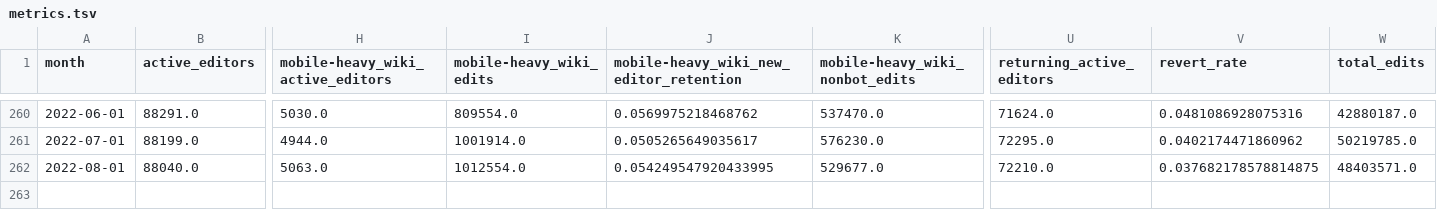
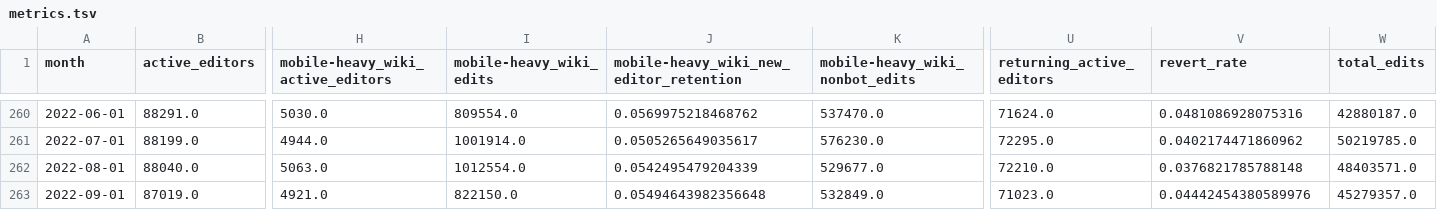
Before and after one commit to wikimedia-research/movement-metrics, a TSV file: metrics/metrics.tsv, drawn as a sheet; only a part is shown, gaps mark what is left out; rows hold the shown columns only; the diff names each change by its address in the sheet, - before the commit and + after, or states it on an @@ line.

Commit message:
Update Sept 2022 metrics

```diff
--- a/metrics/metrics.tsv
+++ b/metrics/metrics.tsv
-J262: 0.054249547920433995
+J262: 0.0542495479204339
-V262 (revert_rate): 0.037682178578814875
+V262 (revert_rate): 0.0376821785788148
+row 263: 2022-09-01 | 87019.0 | 4921.0 | 822150.0 | 0.05494643982356648 | 532849.0 | 71023.0 | 0.04442454380589976 | 45279357.0
```
Also changed, not shown: metrics/diversity_metrics.tsv, 3 other files.
